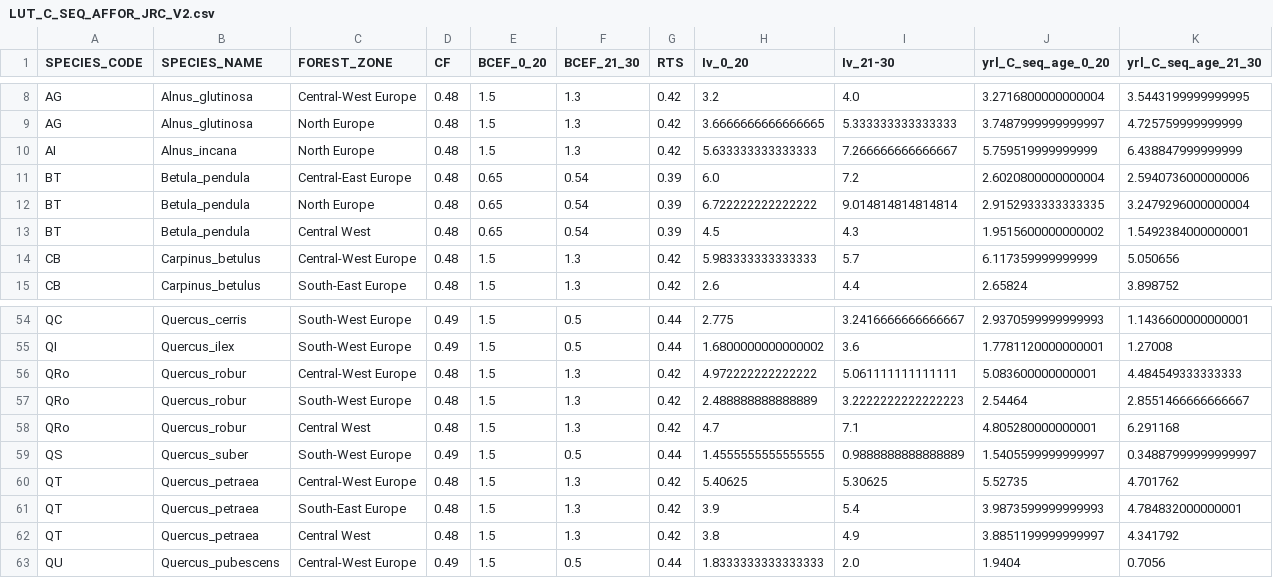
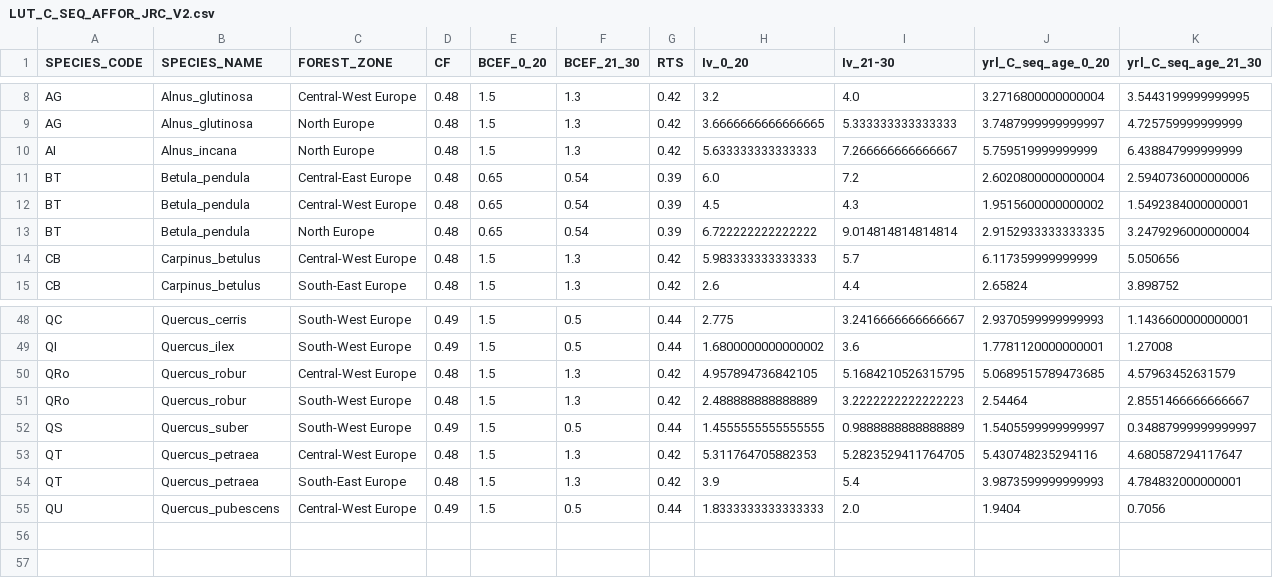
Before and after one commit to eea/ETC-LULUCF, a CSV file: notebooks/output/NUTS_LUT_afforestation_scenario/JRC_yield_table/LUT_C_SEQ_AFFOR_JRC_V2.csv, drawn as a sheet; only a part is shown, gaps mark what is left out; the diff covers the shown part only.

```diff
--- a/notebooks/output/NUTS_LUT_afforestation_scenario/JRC_yield_table/LUT_C_SEQ_AFFOR_JRC_V2.csv
+++ b/notebooks/output/NUTS_LUT_afforestation_scenario/JRC_yield_table/LUT_C_SEQ_AFFOR_JRC_V2.csv
@@ -11,4 +11,4 @@ AI,Alnus_incana,North Europe,0.48,1.5,1.3,0.42,5.633333333333333,7.2666666666666
 BT,Betula_pendula,Central-East Europe,0.48,0.65,0.54,0.39,6.0,7.2,2.6020800000000004,2.5940736000000006
+BT,Betula_pendula,Central-West Europe,0.48,0.65,0.54,0.39,4.5,4.3,1.9515600000000002,1.5492384000000001
 BT,Betula_pendula,North Europe,0.48,0.65,0.54,0.39,6.722222222222222,9.014814814814814,2.9152933333333335,3.2479296000000004
-BT,Betula_pendula,Central West,0.48,0.65,0.54,0.39,4.5,4.3,1.9515600000000002,1.5492384000000001
 CB,Carpinus_betulus,Central-West Europe,0.48,1.5,1.3,0.42,5.983333333333333,5.7,6.117359999999999,5.050656
@@ -55,9 +49,7 @@ QC,Quercus_cerris,South-West Europe,0.49,1.5,0.5,0.44,2.775,3.2416666666666667,2
 QI,Quercus_ilex,South-West Europe,0.49,1.5,0.5,0.44,1.6800000000000002,3.6,1.7781120000000001,1.27008
-QRo,Quercus_robur,Central-West Europe,0.48,1.5,1.3,0.42,4.972222222222222,5.061111111111111,5.083600000000001,4.484549333333333
+QRo,Quercus_robur,Central-West Europe,0.48,1.5,1.3,0.42,4.957894736842105,5.1684210526315795,5.0689515789473685,4.57963452631579
 QRo,Quercus_robur,South-West Europe,0.48,1.5,1.3,0.42,2.488888888888889,3.2222222222222223,2.54464,2.8551466666666667
-QRo,Quercus_robur,Central West,0.48,1.5,1.3,0.42,4.7,7.1,4.805280000000001,6.291168
 QS,Quercus_suber,South-West Europe,0.49,1.5,0.5,0.44,1.4555555555555555,0.9888888888888889,1.5405599999999997,0.34887999999999997
-QT,Quercus_petraea,Central-West Europe,0.48,1.5,1.3,0.42,5.40625,5.30625,5.52735,4.701762
+QT,Quercus_petraea,Central-West Europe,0.48,1.5,1.3,0.42,5.311764705882353,5.2823529411764705,5.430748235294116,4.680587294117647
 QT,Quercus_petraea,South-East Europe,0.48,1.5,1.3,0.42,3.9,5.4,3.9873599999999993,4.784832000000001
-QT,Quercus_petraea,Central West,0.48,1.5,1.3,0.42,3.8,4.9,3.8851199999999997,4.341792
 QU,Quercus_pubescens,Central-West Europe,0.49,1.5,0.5,0.44,1.8333333333333333,2.0,1.9404,0.7056
```
Also changed, not shown: 6 removed rows and 24 edited cells elsewhere in this file.
